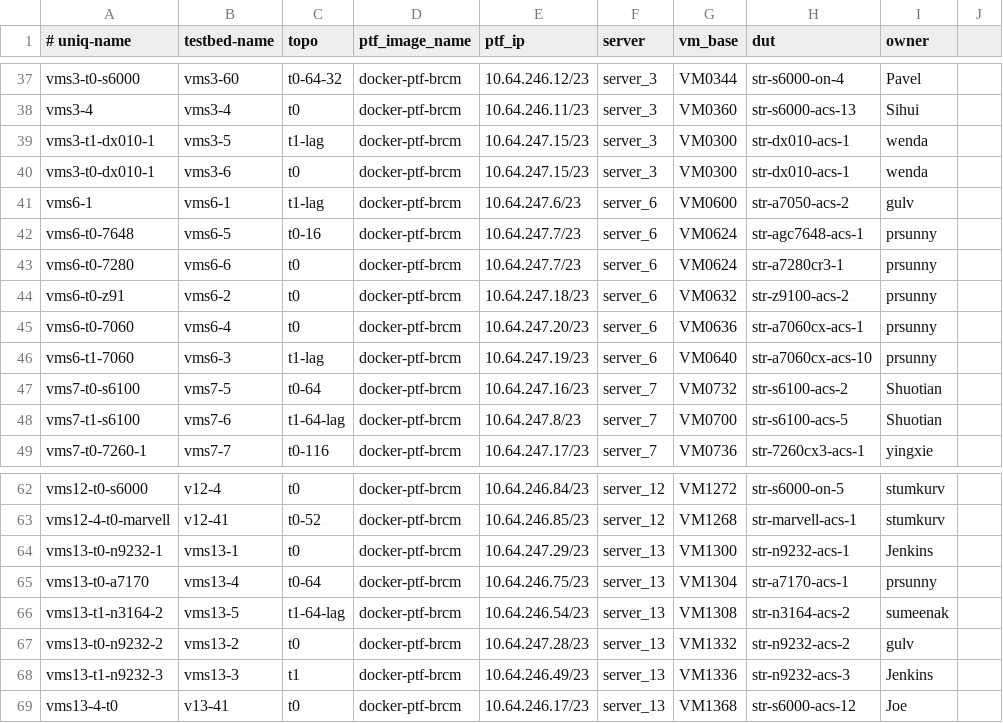
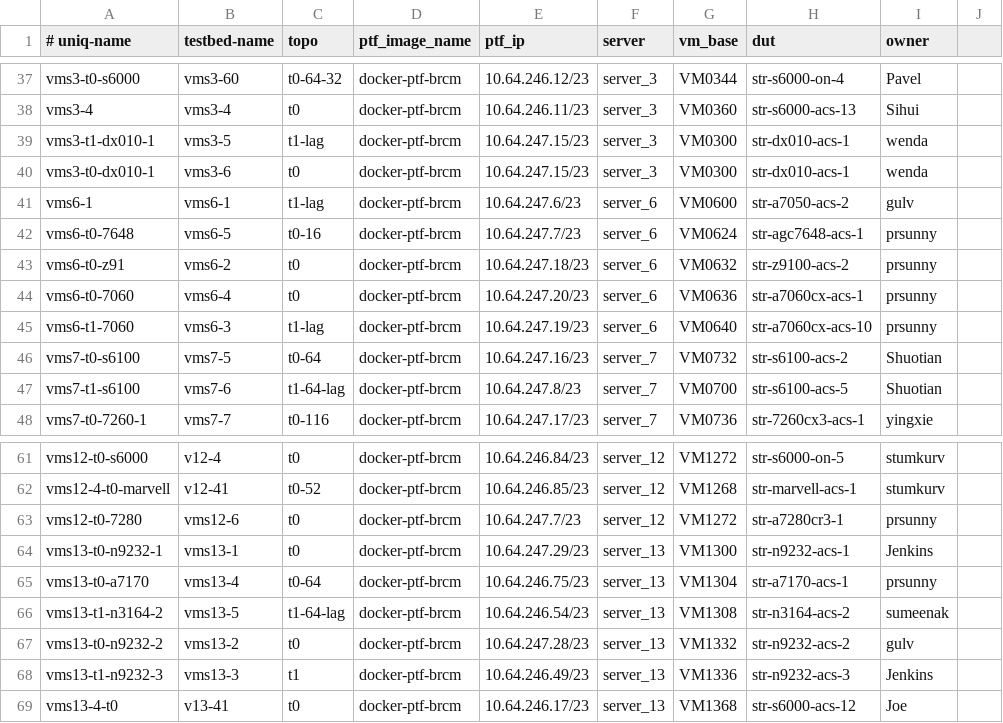
Before and after one commit to neethajohn/sonic-mgmt, a CSV file: ansible/testbed.csv, drawn as a sheet; only a part is shown, gaps mark what is left out.

Commit message:
Redeploy 7280 to server 12, fix template for t0-leaf

```diff
--- a/ansible/testbed.csv
+++ b/ansible/testbed.csv
@@ -42,3 +42,2 @@ vms6-1,vms6-1,t1-lag,docker-ptf-brcm,10.64.247.6/23,server_6,VM0600,str-a7050-ac
 vms6-t0-7648,vms6-5,t0-16,docker-ptf-brcm,10.64.247.7/23,server_6,VM0624,str-agc7648-acs-1,prsunny
-vms6-t0-7280,vms6-6,t0,docker-ptf-brcm,10.64.247.7/23,server_6,VM0624,str-a7280cr3-1,prsunny
 vms6-t0-z91,vms6-2,t0,docker-ptf-brcm,10.64.247.18/23,server_6,VM0632,str-z9100-acs-2,prsunny
@@ -63,2 +62,3 @@ vms12-t0-s6000,v12-4,t0,docker-ptf-brcm,10.64.246.84/23,server_12,VM1272,str-s60
 vms12-4-t0-marvell,v12-41,t0-52,docker-ptf-brcm,10.64.246.85/23,server_12,VM1268,str-marvell-acs-1,stumkurv
+vms12-t0-7280,vms12-6,t0,docker-ptf-brcm,10.64.247.7/23,server_12,VM1272,str-a7280cr3-1,prsunny
 vms13-t0-n9232-1,vms13-1,t0,docker-ptf-brcm,10.64.247.29/23,server_13,VM1300,str-n9232-acs-1,Jenkins
```
